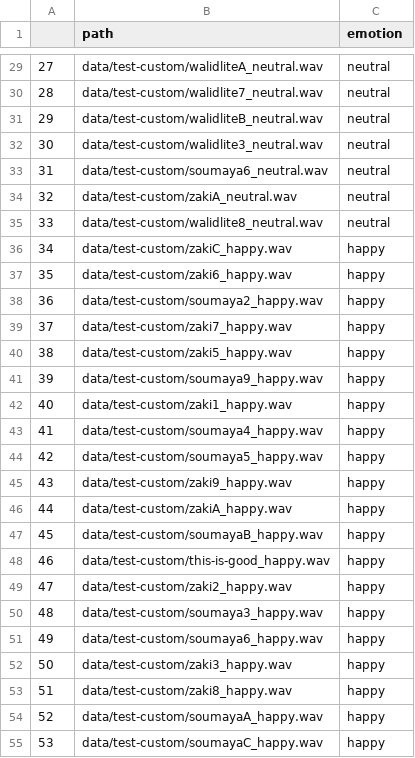
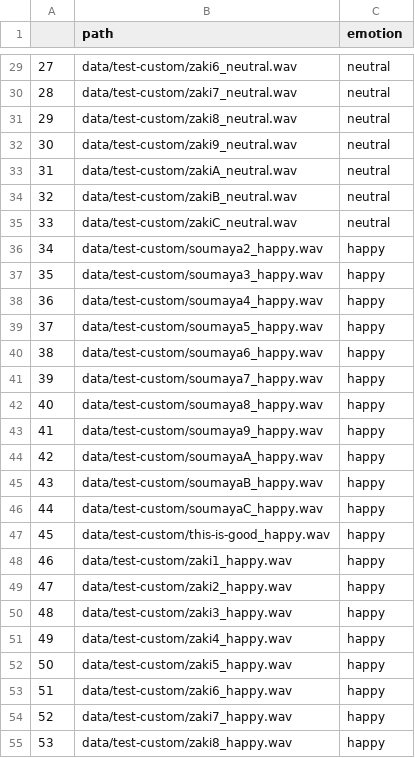
Before and after one commit to lucidbard/emotion-recognition-using-speech, a CSV file: test_custom.csv, drawn as a sheet; only a part is shown, gaps mark what is left out; the diff covers the shown part only.

```diff
--- a/test_custom.csv
+++ b/test_custom.csv
@@ -29,27 +29,27 @@
-27,data/test-custom/walidliteA_neutral.wav,neutral
-28,data/test-custom/walidlite7_neutral.wav,neutral
-29,data/test-custom/walidliteB_neutral.wav,neutral
-30,data/test-custom/walidlite3_neutral.wav,neutral
-31,data/test-custom/soumaya6_neutral.wav,neutral
-32,data/test-custom/zakiA_neutral.wav,neutral
-33,data/test-custom/walidlite8_neutral.wav,neutral
-34,data/test-custom/zakiC_happy.wav,happy
-35,data/test-custom/zaki6_happy.wav,happy
-36,data/test-custom/soumaya2_happy.wav,happy
-37,data/test-custom/zaki7_happy.wav,happy
-38,data/test-custom/zaki5_happy.wav,happy
-39,data/test-custom/soumaya9_happy.wav,happy
-40,data/test-custom/zaki1_happy.wav,happy
-41,data/test-custom/soumaya4_happy.wav,happy
-42,data/test-custom/soumaya5_happy.wav,happy
-43,data/test-custom/zaki9_happy.wav,happy
-44,data/test-custom/zakiA_happy.wav,happy
-45,data/test-custom/soumayaB_happy.wav,happy
-46,data/test-custom/this-is-good_happy.wav,happy
+27,data/test-custom/zaki6_neutral.wav,neutral
+28,data/test-custom/zaki7_neutral.wav,neutral
+29,data/test-custom/zaki8_neutral.wav,neutral
+30,data/test-custom/zaki9_neutral.wav,neutral
+31,data/test-custom/zakiA_neutral.wav,neutral
+32,data/test-custom/zakiB_neutral.wav,neutral
+33,data/test-custom/zakiC_neutral.wav,neutral
+34,data/test-custom/soumaya2_happy.wav,happy
+35,data/test-custom/soumaya3_happy.wav,happy
+36,data/test-custom/soumaya4_happy.wav,happy
+37,data/test-custom/soumaya5_happy.wav,happy
+38,data/test-custom/soumaya6_happy.wav,happy
+39,data/test-custom/soumaya7_happy.wav,happy
+40,data/test-custom/soumaya8_happy.wav,happy
+41,data/test-custom/soumaya9_happy.wav,happy
+42,data/test-custom/soumayaA_happy.wav,happy
+43,data/test-custom/soumayaB_happy.wav,happy
+44,data/test-custom/soumayaC_happy.wav,happy
+45,data/test-custom/this-is-good_happy.wav,happy
+46,data/test-custom/zaki1_happy.wav,happy
 47,data/test-custom/zaki2_happy.wav,happy
-48,data/test-custom/soumaya3_happy.wav,happy
-49,data/test-custom/soumaya6_happy.wav,happy
-50,data/test-custom/zaki3_happy.wav,happy
-51,data/test-custom/zaki8_happy.wav,happy
-52,data/test-custom/soumayaA_happy.wav,happy
-53,data/test-custom/soumayaC_happy.wav,happy
+48,data/test-custom/zaki3_happy.wav,happy
+49,data/test-custom/zaki4_happy.wav,happy
+50,data/test-custom/zaki5_happy.wav,happy
+51,data/test-custom/zaki6_happy.wav,happy
+52,data/test-custom/zaki7_happy.wav,happy
+53,data/test-custom/zaki8_happy.wav,happy
```
Also changed, not shown: 31 edited cells elsewhere in this file, test_emodb.csv, test_tess_ravdess.csv, 8 other files.
